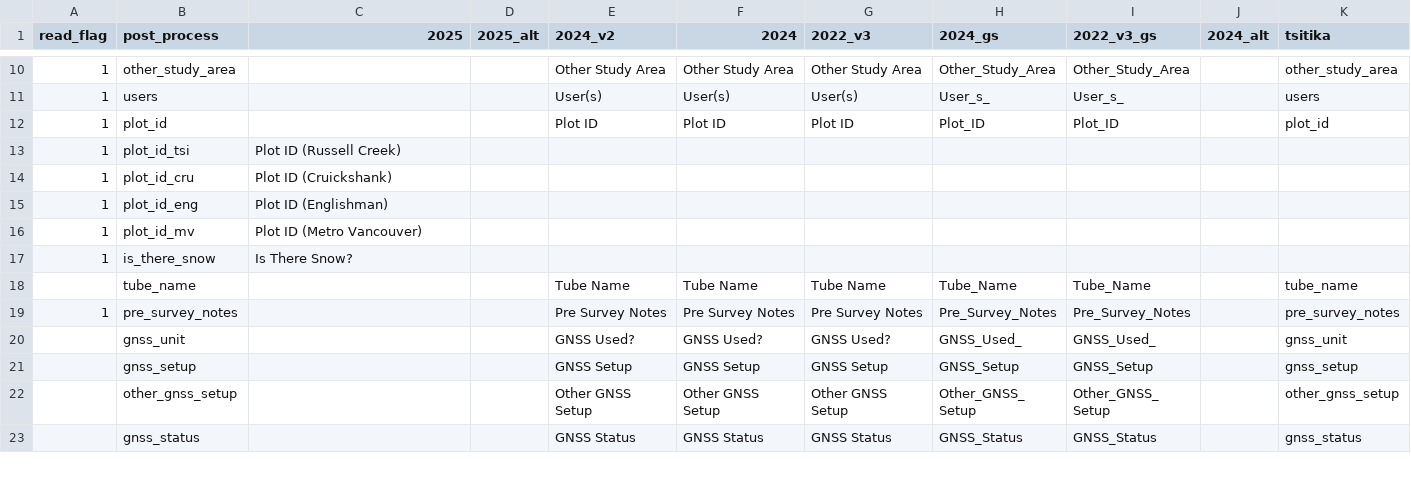
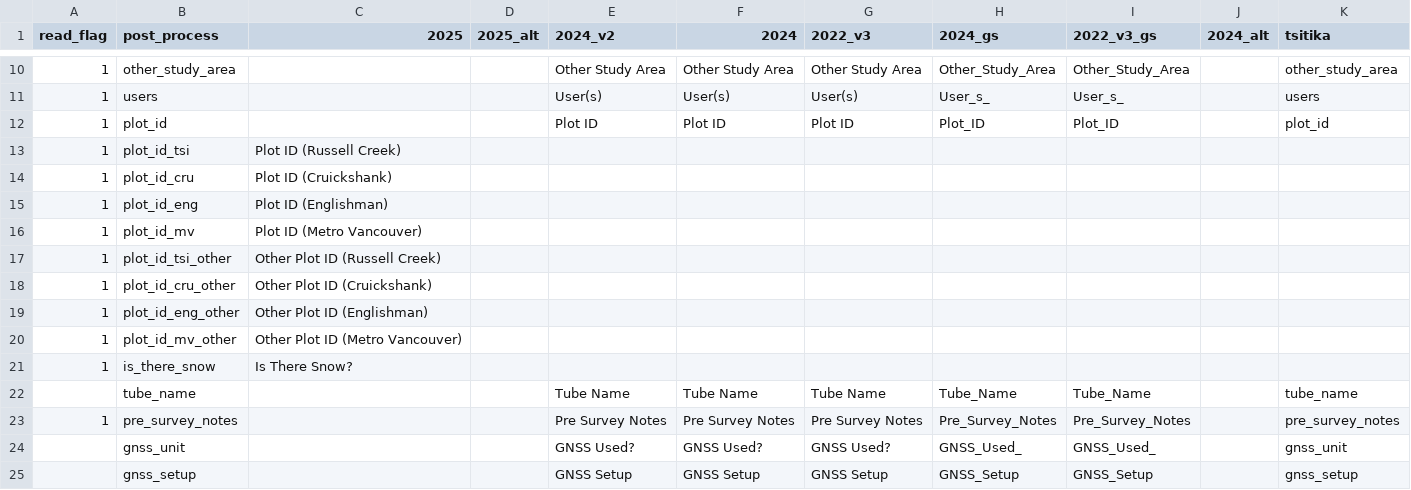
Before and after one commit to benjamin-connors/process-aco-forms, a CSV file: aco_form_fieldnames.csv, drawn as a sheet; only a part is shown, gaps mark what is left out; the shorter side is filled out with more unchanged rows.

Commit message:
added study area other name cols

```diff
--- a/aco_form_fieldnames.csv
+++ b/aco_form_fieldnames.csv
@@ -16,2 +16,6 @@ read_flag,post_process,2025,2025_alt,2024_v2,2024,2022_v3,2024_gs,2022_v3_gs,202
 1,plot_id_mv,Plot ID (Metro Vancouver),,,,,,,,
+1,plot_id_tsi_other,Other Plot ID (Russell Creek),,,,,,,,
+1,plot_id_cru_other,Other Plot ID (Cruickshank) ,,,,,,,,
+1,plot_id_eng_other,Other Plot ID (Englishman),,,,,,,,
+1,plot_id_mv_other,Other Plot ID (Metro Vancouver),,,,,,,,
 1,is_there_snow,Is There Snow?,,,,,,,,
```
